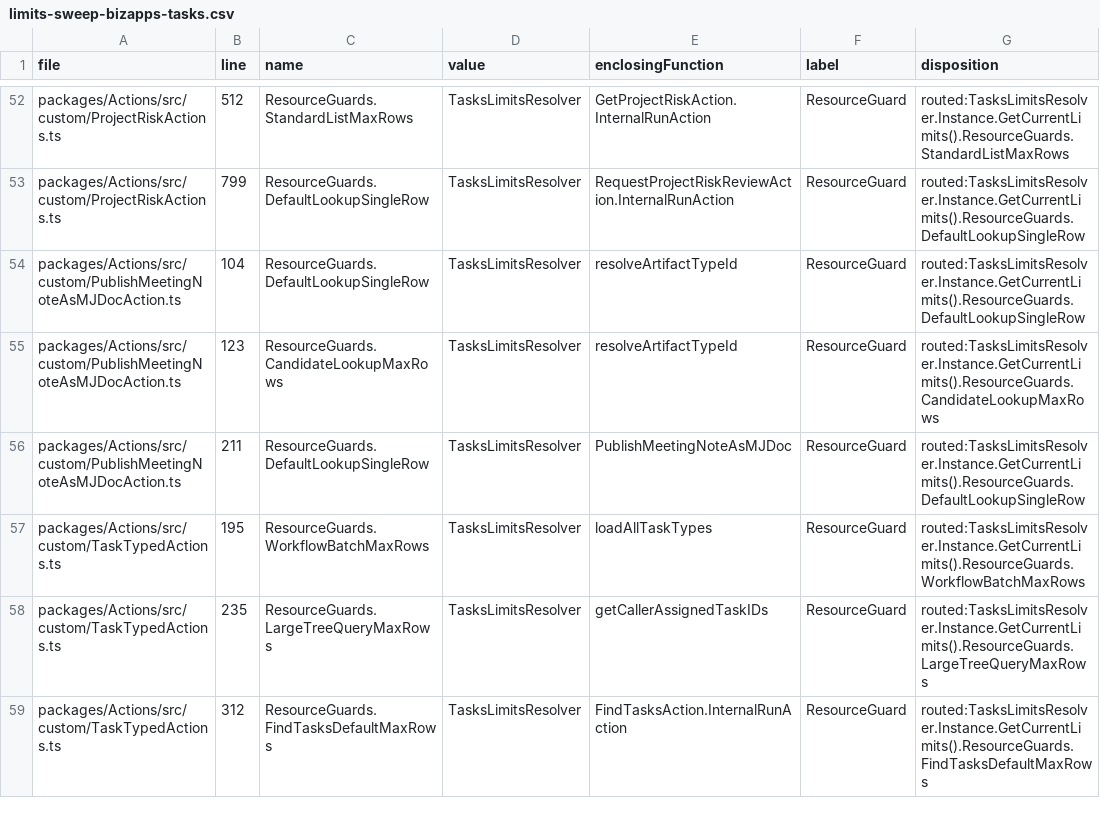
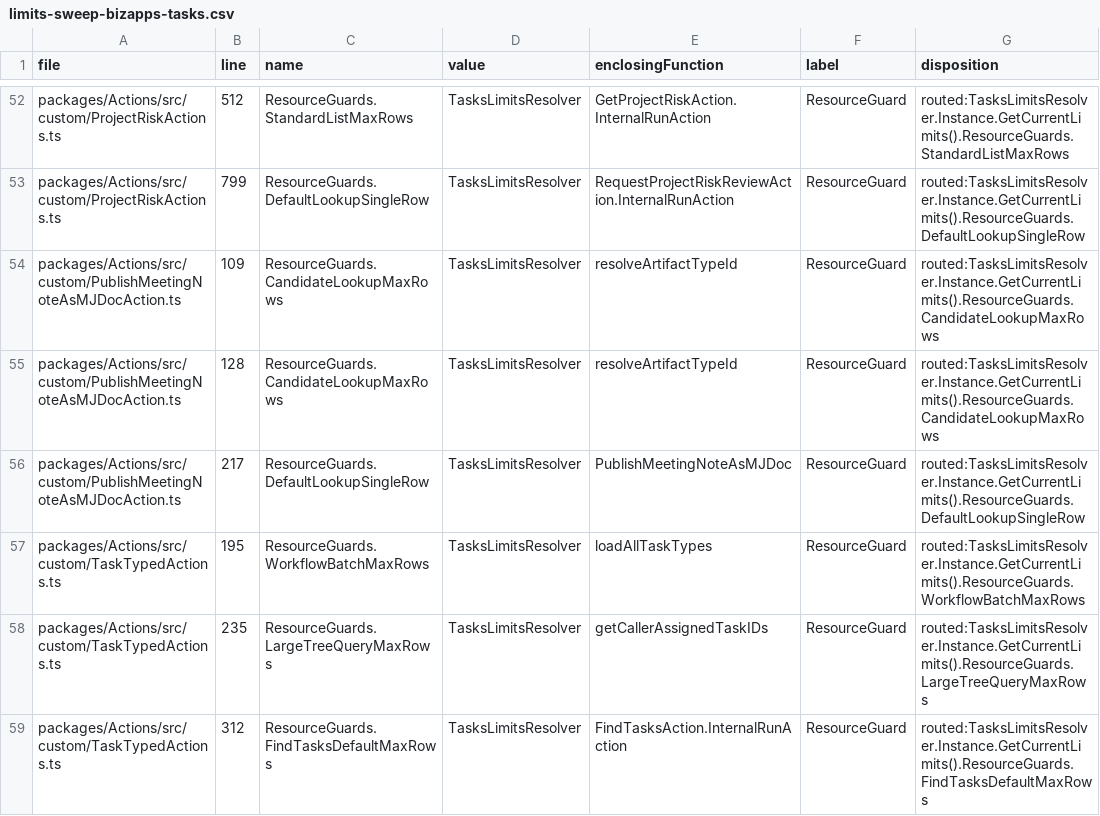
Before and after one commit to MemberJunction/bizapps-tasks, a CSV file: .mj/specs/limits-sweep-bizapps-tasks.csv, drawn as a sheet; only a part is shown, gaps mark what is left out.

Commit message:
feat(integration,docs,ci): add dual-DBMS artifact convergence suite, MJ Docs rubric, spec, and PG provenance guard

```diff
--- a/.mj/specs/limits-sweep-bizapps-tasks.csv
+++ b/.mj/specs/limits-sweep-bizapps-tasks.csv
@@ -53,5 +53,5 @@ packages/Actions/src/custom/ProjectRiskActions.ts,512,ResourceGuards.StandardLis
 packages/Actions/src/custom/ProjectRiskActions.ts,799,ResourceGuards.DefaultLookupSingleRow,TasksLimitsResolver,RequestProjectRiskReviewAction.InternalRunAction,ResourceGuard,routed:TasksLimitsResolver.Instance.GetCurrentLimits().ResourceGuards.DefaultLookupSingleRow
-packages/Actions/src/custom/PublishMeetingNoteAsMJDocAction.ts,104,ResourceGuards.DefaultLookupSingleRow,TasksLimitsResolver,resolveArtifactTypeId,ResourceGuard,routed:TasksLimitsResolver.Instance.GetCurrentLimits().ResourceGuards.DefaultLookupSingleRow
-packages/Actions/src/custom/PublishMeetingNoteAsMJDocAction.ts,123,ResourceGuards.CandidateLookupMaxRows,TasksLimitsResolver,resolveArtifactTypeId,ResourceGuard,routed:TasksLimitsResolver.Instance.GetCurrentLimits().ResourceGuards.CandidateLookupMaxRows
-packages/Actions/src/custom/PublishMeetingNoteAsMJDocAction.ts,211,ResourceGuards.DefaultLookupSingleRow,TasksLimitsResolver,PublishMeetingNoteAsMJDoc,ResourceGuard,routed:TasksLimitsResolver.Instance.GetCurrentLimits().ResourceGuards.DefaultLookupSingleRow
+packages/Actions/src/custom/PublishMeetingNoteAsMJDocAction.ts,109,ResourceGuards.CandidateLookupMaxRows,TasksLimitsResolver,resolveArtifactTypeId,ResourceGuard,routed:TasksLimitsResolver.Instance.GetCurrentLimits().ResourceGuards.CandidateLookupMaxRows
+packages/Actions/src/custom/PublishMeetingNoteAsMJDocAction.ts,128,ResourceGuards.CandidateLookupMaxRows,TasksLimitsResolver,resolveArtifactTypeId,ResourceGuard,routed:TasksLimitsResolver.Instance.GetCurrentLimits().ResourceGuards.CandidateLookupMaxRows
+packages/Actions/src/custom/PublishMeetingNoteAsMJDocAction.ts,217,ResourceGuards.DefaultLookupSingleRow,TasksLimitsResolver,PublishMeetingNoteAsMJDoc,ResourceGuard,routed:TasksLimitsResolver.Instance.GetCurrentLimits().ResourceGuards.DefaultLookupSingleRow
 packages/Actions/src/custom/TaskTypedActions.ts,195,ResourceGuards.WorkflowBatchMaxRows,TasksLimitsResolver,loadAllTaskTypes,ResourceGuard,routed:TasksLimitsResolver.Instance.GetCurrentLimits().ResourceGuards.WorkflowBatchMaxRows
```
Also changed, not shown: scripts/limits-sweep-classified.csv, 21 other files.
